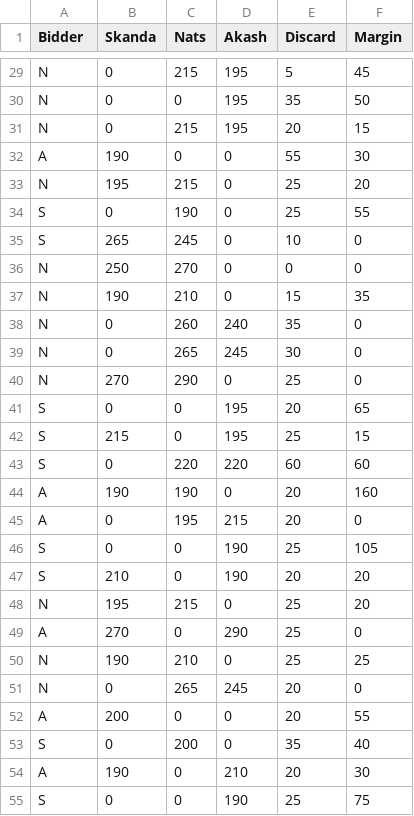
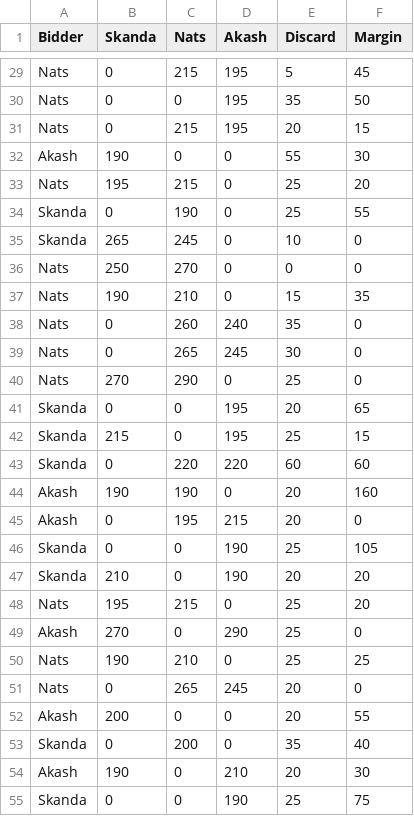
Before and after one commit to akash-suresh/three-of-spades, a CSV file: tourney_data/raw_scores/tiny_championship_2.csv, drawn as a sheet; only a part is shown, gaps mark what is left out; the diff covers the shown part only; the diff names each change by its address in the sheet, - before the commit and + after, or states it on an @@ line.

Commit message:
feat(tracker): bid stats — named-bidder tracking, Bid & Won widget, Rankings bid rate
- Fix tiny_championship_2.csv: replace A/N/S initials with full player names
- process_data.py: compute bidAttempts/bidWins/bidWinRate per tournament and as career totals
- Tournament detail Bid & Won widget: show X% (NW/M) for tournaments with Bidder column,
  heuristic count with disclaimer for older tournaments
- Rankings page: add Bid Success Rate section with horizontal bar chart
- gameData.ts: add bidAttempts/bidWins/bidWinRate to TournamentPlayerSnapshot, CareerStats,
  and Tournament interfaces; add hasBidderData and bidStatsByPlayer to Tournament

```diff
--- a/tourney_data/raw_scores/tiny_championship_2.csv
+++ b/tourney_data/raw_scores/tiny_championship_2.csv
-A29:A31 (Bidder): N
+A29:A31 (Bidder): Nats
-A32 (Bidder): A
+A32 (Bidder): Akash
-A33 (Bidder): N
+A33 (Bidder): Nats
-A34:A35 (Bidder): S
+A34:A35 (Bidder): Skanda
-A36:A40 (Bidder): N
+A36:A40 (Bidder): Nats
-A41:A43 (Bidder): S
+A41:A43 (Bidder): Skanda
-A44:A45 (Bidder): A
+A44:A45 (Bidder): Akash
-A46:A47 (Bidder): S
+A46:A47 (Bidder): Skanda
-A48 (Bidder): N
+A48 (Bidder): Nats
-A49 (Bidder): A
+A49 (Bidder): Akash
-A50:A51 (Bidder): N
+A50:A51 (Bidder): Nats
-A52 (Bidder): A
+A52 (Bidder): Akash
-A53 (Bidder): S
+A53 (Bidder): Skanda
-A54 (Bidder): A
+A54 (Bidder): Akash
-A55 (Bidder): S
+A55 (Bidder): Skanda
```
Also changed, not shown: 49 edited cells elsewhere in this file, 4 other files.
